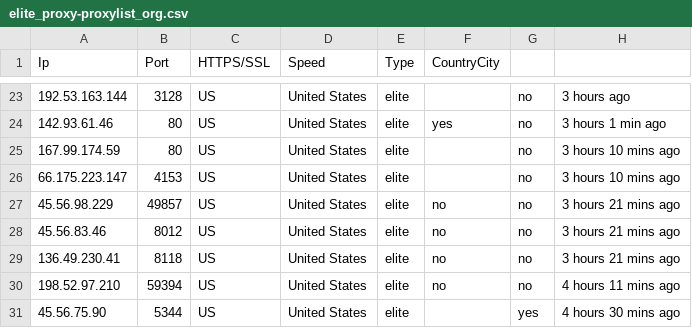
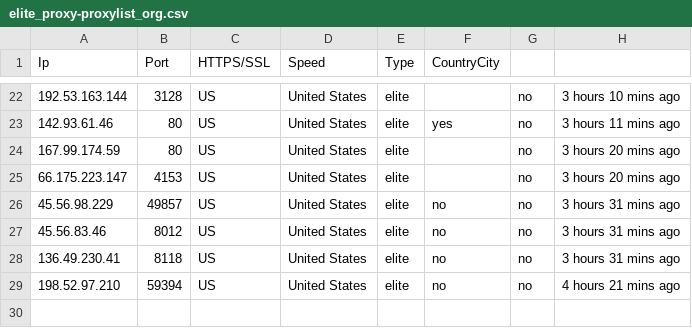
Before and after one commit to zevtyardt/proxy-list, a CSV file: csv/elite_proxy-proxylist_org.csv, drawn as a sheet; only a part is shown, gaps mark what is left out; the diff covers the shown part only.

```diff
--- a/csv/elite_proxy-proxylist_org.csv
+++ b/csv/elite_proxy-proxylist_org.csv
@@ -23,9 +22,8 @@ Ip,Port,HTTPS/SSL,Speed,Type,CountryCity
-192.53.163.144,3128,US,United States,elite,,no,3 hours ago
-142.93.61.46,80,US,United States,elite,yes,no,3 hours 1 min ago
-167.99.174.59,80,US,United States,elite,,no,3 hours 10 mins ago
-66.175.223.147,4153,US,United States,elite,,no,3 hours 10 mins ago
-45.56.98.229,49857,US,United States,elite,no,no,3 hours 21 mins ago
-45.56.83.46,8012,US,United States,elite,no,no,3 hours 21 mins ago
-136.49.230.41,8118,US,United States,elite,no,no,3 hours 21 mins ago
-198.52.97.210,59394,US,United States,elite,no,no,4 hours 11 mins ago
-45.56.75.90,5344,US,United States,elite,,yes,4 hours 30 mins ago
+192.53.163.144,3128,US,United States,elite,,no,3 hours 10 mins ago
+142.93.61.46,80,US,United States,elite,yes,no,3 hours 11 mins ago
+167.99.174.59,80,US,United States,elite,,no,3 hours 20 mins ago
+66.175.223.147,4153,US,United States,elite,,no,3 hours 20 mins ago
+45.56.98.229,49857,US,United States,elite,no,no,3 hours 31 mins ago
+45.56.83.46,8012,US,United States,elite,no,no,3 hours 31 mins ago
+136.49.230.41,8118,US,United States,elite,no,no,3 hours 31 mins ago
+198.52.97.210,59394,US,United States,elite,no,no,4 hours 21 mins ago
```
Also changed, not shown: 7 added rows, 8 removed rows and 20 edited cells elsewhere in this file, csv/anonymous_proxy-proxylist_org.csv, csv/socks5_proxy-api_openproxylist.csv, 11 other files.
